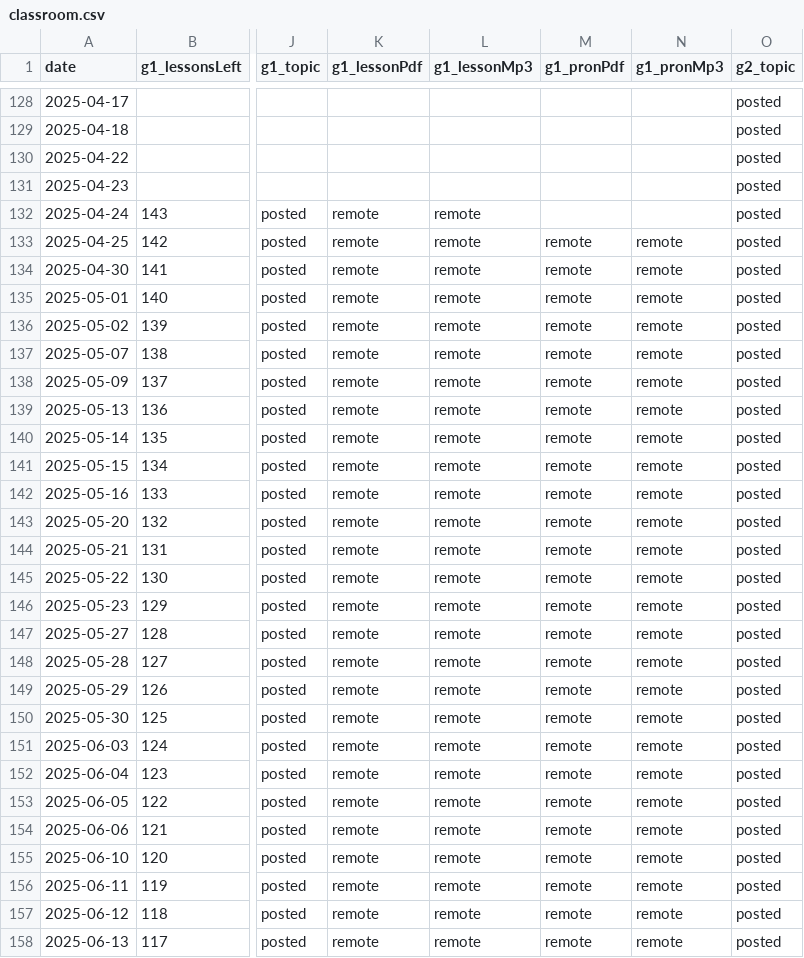
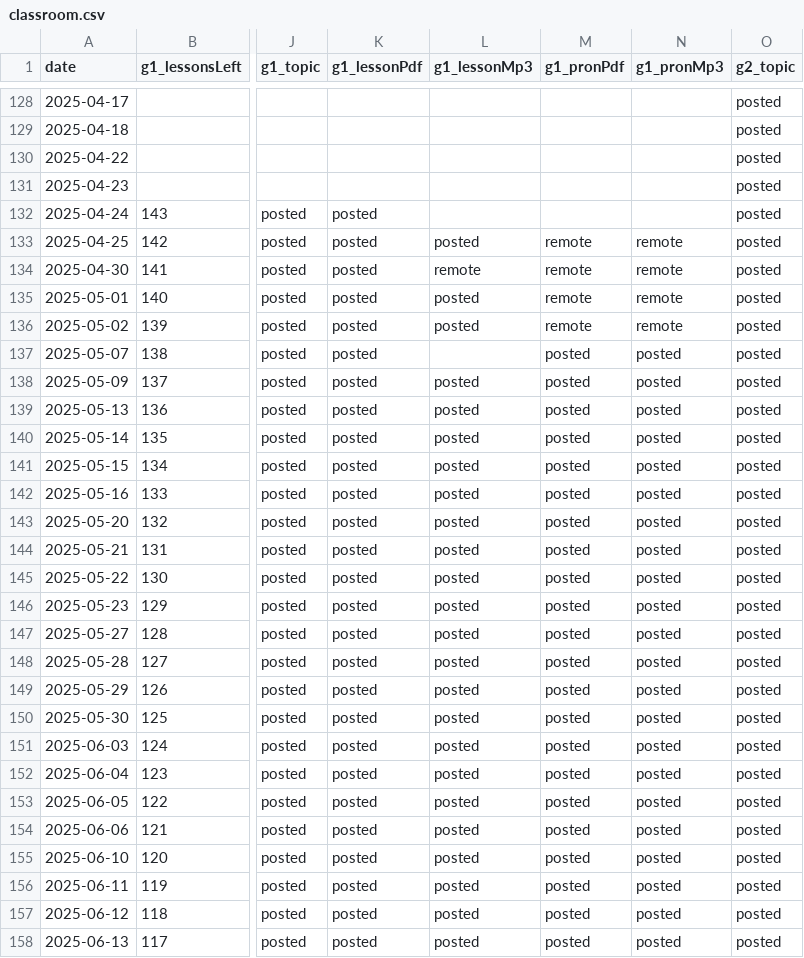
Before and after one commit to iotsuka1958/english_slides, a CSV file: classroom.csv, drawn as a sheet; only a part is shown, gaps mark what is left out; the diff covers the shown part only; the diff names each change by its address in the sheet, - before the commit and + after, or states it on an @@ line.

```diff
--- a/classroom.csv
+++ b/classroom.csv
-K132:K158 (g1_lessonPdf): remote
+K132:K158 (g1_lessonPdf): posted
-L132 (g1_lessonMp3): remote
+L132 (g1_lessonMp3): (empty)
-L133 (g1_lessonMp3): remote
+L133 (g1_lessonMp3): posted
-L135:L136 (g1_lessonMp3): remote
+L135:L136 (g1_lessonMp3): posted
-L137 (g1_lessonMp3): remote
+L137 (g1_lessonMp3): (empty)
-M137:M158 (g1_pronPdf): remote
+M137:M158 (g1_pronPdf): posted
-N137:N158 (g1_pronMp3): remote
+N137:N158 (g1_pronMp3): posted
-L138:L158 (g1_lessonMp3): remote
+L138:L158 (g1_lessonMp3): posted
```
Also changed, not shown: 57 edited cells elsewhere in this file, work_log.csv, 8 other files.
